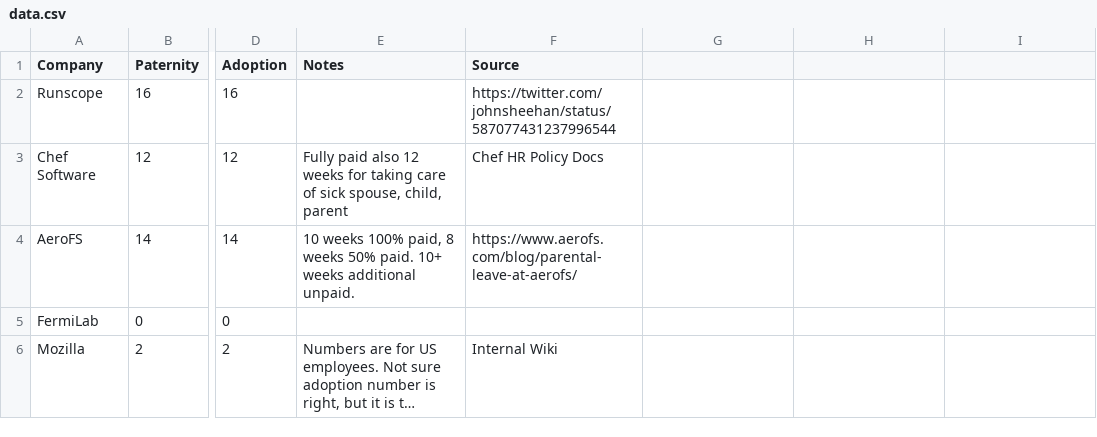
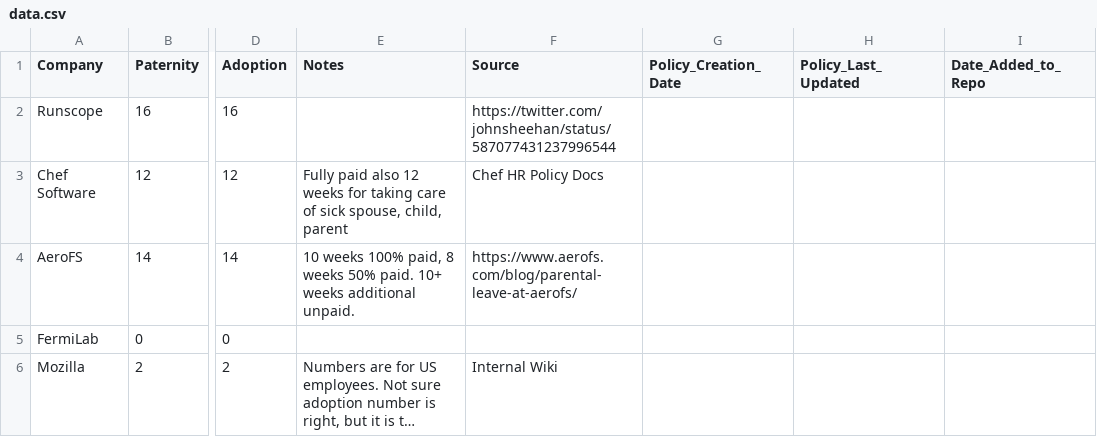
Before and after one commit to davedash/parental-leave, a CSV file: data.csv, drawn as a sheet; only a part is shown, gaps mark what is left out; long unchanged cells end in …; the diff names each change by its address in the sheet, - before the commit and + after, or states it on an @@ line.

```diff
--- a/data.csv
+++ b/data.csv
-G1: (empty)
+G1: Policy_Creation_Date
-H1: (empty)
+H1: Policy_Last_Updated
-I1: (empty)
+I1: Date_Added_to_Repo
```
Also changed, not shown: 1 other file.
